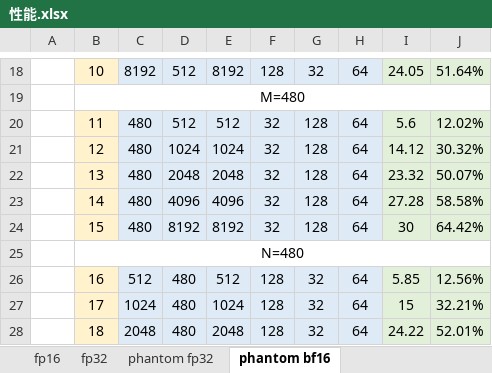
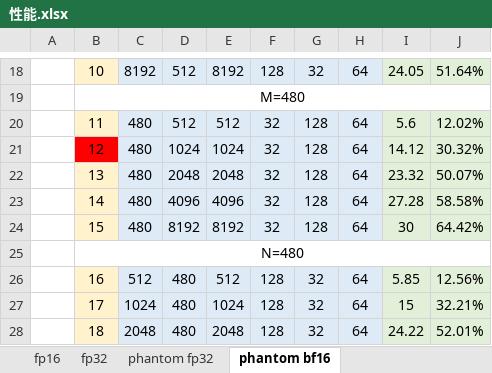
Before and after one commit to feifei14119/TensileLite, an Excel workbook: doc/性能.xlsx, sheet phantom bf16, drawn as a sheet; only a part is shown, gaps mark what is left out; values as stored, in another font and other column widths than the file's, no borders; the diff names each change by its address in the sheet, - before the commit and + after, or states it on an @@ line.

```diff
--- a/doc/性能.xlsx (sheet phantom bf16)
+++ b/doc/性能.xlsx (sheet phantom bf16)
-B21 fill: #FFF2CC
+B21 fill: #FF0000
```
Also changed, not shown: 12 other files.
